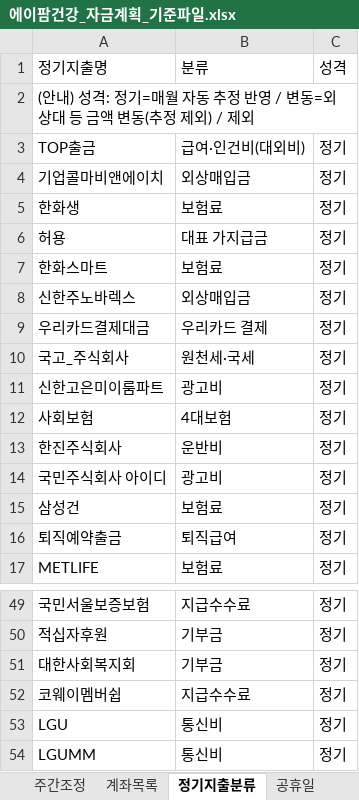
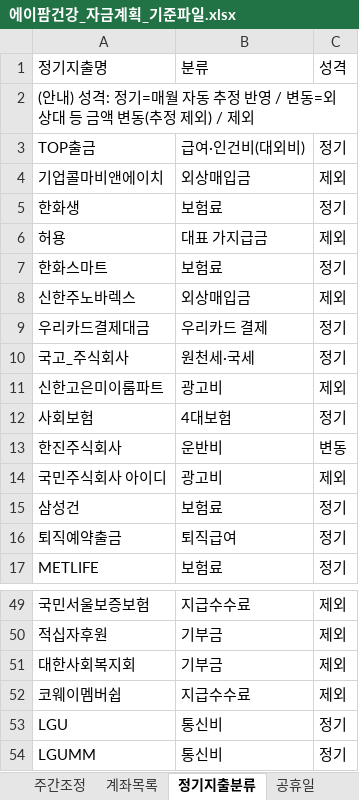
Before and after one commit to goldgarden9620419-maker/mynotes, an Excel workbook: 01-Projects/에이팜건강-주간자금계획-자동화/자금계획_자동화/04_기준파일/에이팜건강_자금계획_기준파일.xlsx, sheet 정기지출분류, drawn as a sheet; only a part is shown, gaps mark what is left out; values as stored, in another font and other column widths than the file's, no borders; the diff covers the shown part only; the diff names each change by its address in the sheet, - before the commit and + after, or states it on an @@ line.

```diff
--- a/01-Projects/에이팜건강-주간자금계획-자동화/자금계획_자동화/04_기준파일/에이팜건강_자금계획_기준파일.xlsx (sheet 정기지출분류)
+++ b/01-Projects/에이팜건강-주간자금계획-자동화/자금계획_자동화/04_기준파일/에이팜건강_자금계획_기준파일.xlsx (sheet 정기지출분류)
-C4: 정기
+C4: 제외
-C6: 정기
+C6: 제외
-C8: 정기
+C8: 제외
-C11: 정기
+C11: 제외
-C13: 정기
+C13: 변동
-C14: 정기
+C14: 제외
-C49:C52: 정기
+C49:C52: 제외
```
Also changed, not shown: 25 edited cells elsewhere in this sheet, 8 other files.
